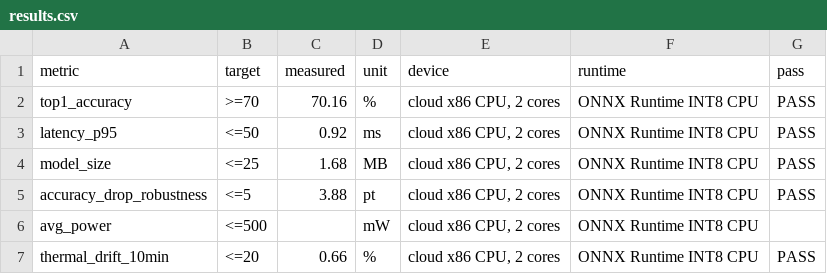
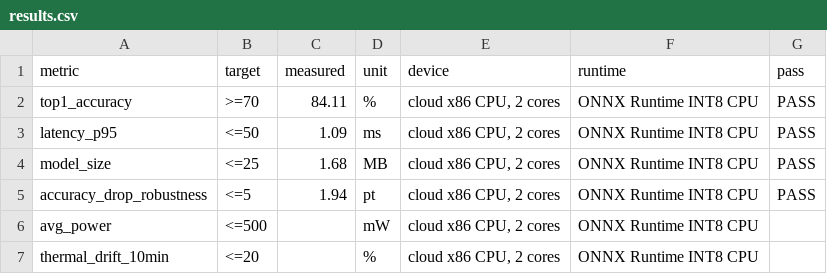
Before and after one commit to BALASUDHAN1807/echogesture, a CSV file: results/results.csv, drawn as a sheet.

```diff
--- a/results/results.csv
+++ b/results/results.csv
@@ -1,7 +1,7 @@
 metric,target,measured,unit,device,runtime,pass
-top1_accuracy,>=70,70.16,%,"cloud x86 CPU, 2 cores",ONNX Runtime INT8 CPU,PASS
-latency_p95,<=50,0.92,ms,"cloud x86 CPU, 2 cores",ONNX Runtime INT8 CPU,PASS
+top1_accuracy,>=70,84.11,%,"cloud x86 CPU, 2 cores",ONNX Runtime INT8 CPU,PASS
+latency_p95,<=50,1.09,ms,"cloud x86 CPU, 2 cores",ONNX Runtime INT8 CPU,PASS
 model_size,<=25,1.68,MB,"cloud x86 CPU, 2 cores",ONNX Runtime INT8 CPU,PASS
-accuracy_drop_robustness,<=5,3.88,pt,"cloud x86 CPU, 2 cores",ONNX Runtime INT8 CPU,PASS
+accuracy_drop_robustness,<=5,1.94,pt,"cloud x86 CPU, 2 cores",ONNX Runtime INT8 CPU,PASS
 avg_power,<=500,,mW,"cloud x86 CPU, 2 cores",ONNX Runtime INT8 CPU,
-thermal_drift_10min,<=20,0.66,%,"cloud x86 CPU, 2 cores",ONNX Runtime INT8 CPU,PASS
+thermal_drift_10min,<=20,,%,"cloud x86 CPU, 2 cores",ONNX Runtime INT8 CPU,
```
Also changed, not shown: 3 other files.
